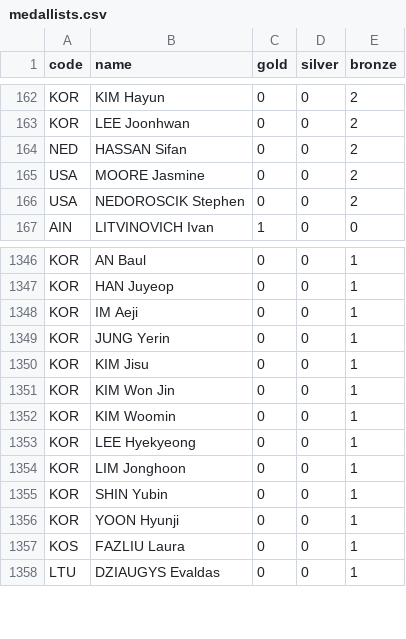
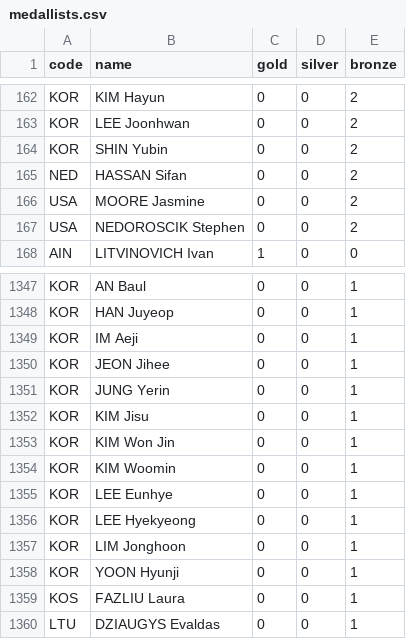
Before and after one commit to taniki/paris2024-data, a CSV file: datasets/medallists.csv, drawn as a sheet; only a part is shown, gaps mark what is left out.

```diff
--- a/datasets/medallists.csv
+++ b/datasets/medallists.csv
@@ -163,2 +163,3 @@ KOR,KIM Hayun,0,0,2
 KOR,LEE Joonhwan,0,0,2
+KOR,SHIN Yubin,0,0,2
 NED,HASSAN Sifan,0,0,2
@@ -1348,2 +1349,3 @@ KOR,HAN Juyeop,0,0,1
 KOR,IM Aeji,0,0,1
+KOR,JEON Jihee,0,0,1
 KOR,JUNG Yerin,0,0,1
@@ -1352,5 +1354,5 @@ KOR,KIM Won Jin,0,0,1
 KOR,KIM Woomin,0,0,1
+KOR,LEE Eunhye,0,0,1
 KOR,LEE Hyekyeong,0,0,1
 KOR,LIM Jonghoon,0,0,1
-KOR,SHIN Yubin,0,0,1
 KOR,YOON Hyunji,0,0,1
```
Also changed, not shown: datasets/medals.csv.
